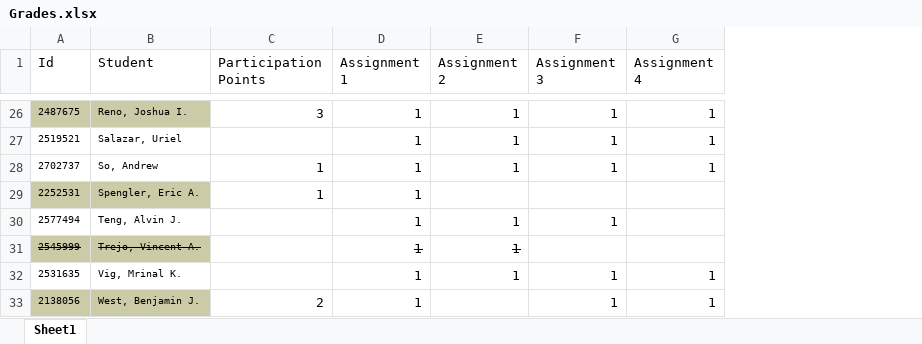
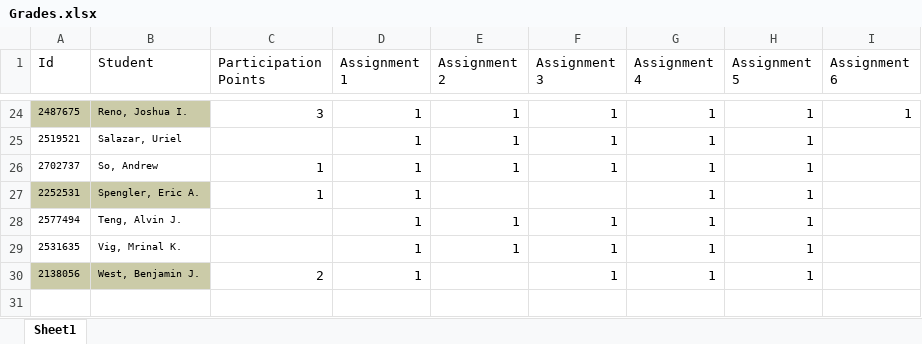
Before and after one commit to jameswilson281/CIS7---Discrete-Structures, an Excel workbook: Work Tracking/Grades.xlsx, sheet Sheet1, drawn as a sheet; only a part is shown, gaps mark what is left out; values as stored, in another font and other column widths than the file's, no borders; removed rows and columns are numbered as before the commit, all else as after; the diff covers the shown part only; the diff names each change by its address in the sheet, - before the commit and + after, or states it on an @@ line.

```diff
--- a/Work Tracking/Grades.xlsx (sheet Sheet1)
+++ b/Work Tracking/Grades.xlsx (sheet Sheet1)
+column H (Assignment 5), rows 24-30: all 1
+column I (Assignment 6), row 24: 1
-G27:G28 (Assignment 4): (empty)
+G27:G28 (Assignment 4): 1
-row 31: 2545999 | Trejo, Vincent A. |  | 1 | 1
```
Also changed, not shown: 2 removed rows and 9 edited cells elsewhere in this sheet, 1 other file.
